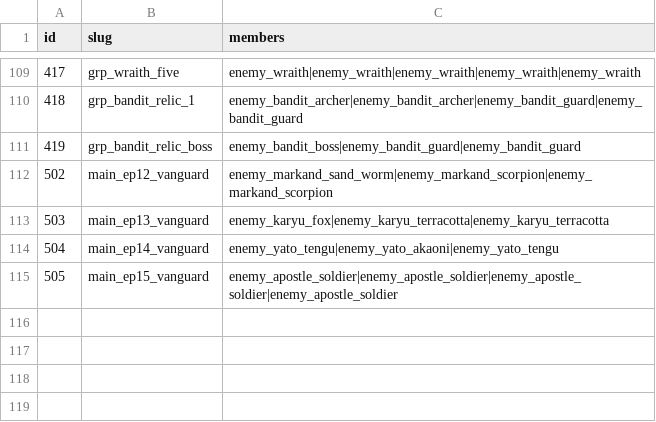
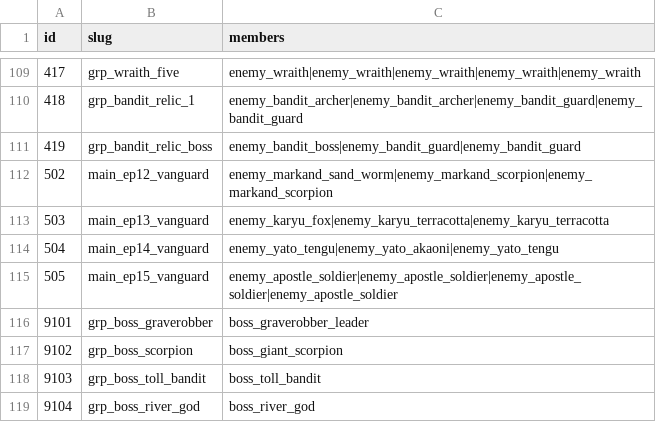
Before and after one commit to kiyoshikitamura/code-wirth-dawn, a CSV file: src/data/csv/enemy_groups.csv, drawn as a sheet; only a part is shown, gaps mark what is left out; the diff names each change by its address in the sheet, - before the commit and + after, or states it on an @@ line.

```diff
--- a/src/data/csv/enemy_groups.csv
+++ b/src/data/csv/enemy_groups.csv
+row 116: 9101 | grp_boss_graverobber | boss_graverobber_leader
+row 117: 9102 | grp_boss_scorpion | boss_giant_scorpion
+row 118: 9103 | grp_boss_toll_bandit | boss_toll_bandit
+row 119: 9104 | grp_boss_river_god | boss_river_god
```
Also changed, not shown: src/data/csv/enemies.csv, src/data/csv/quests_special.csv, 15 other files.
